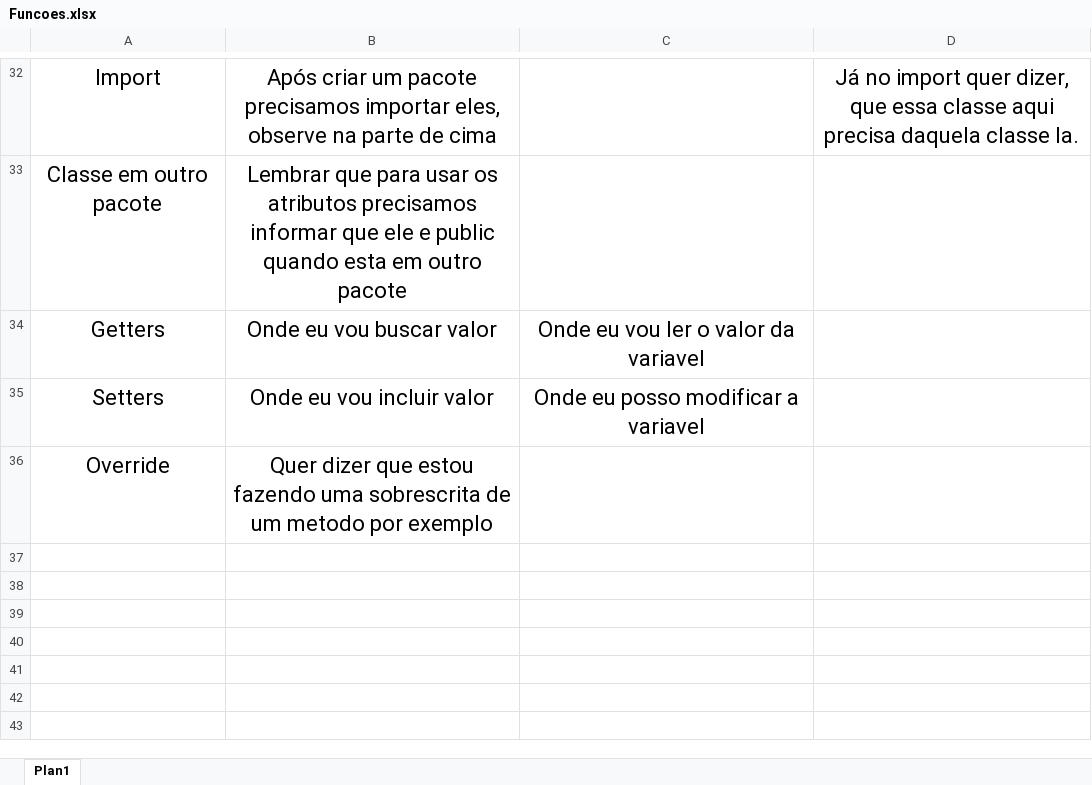
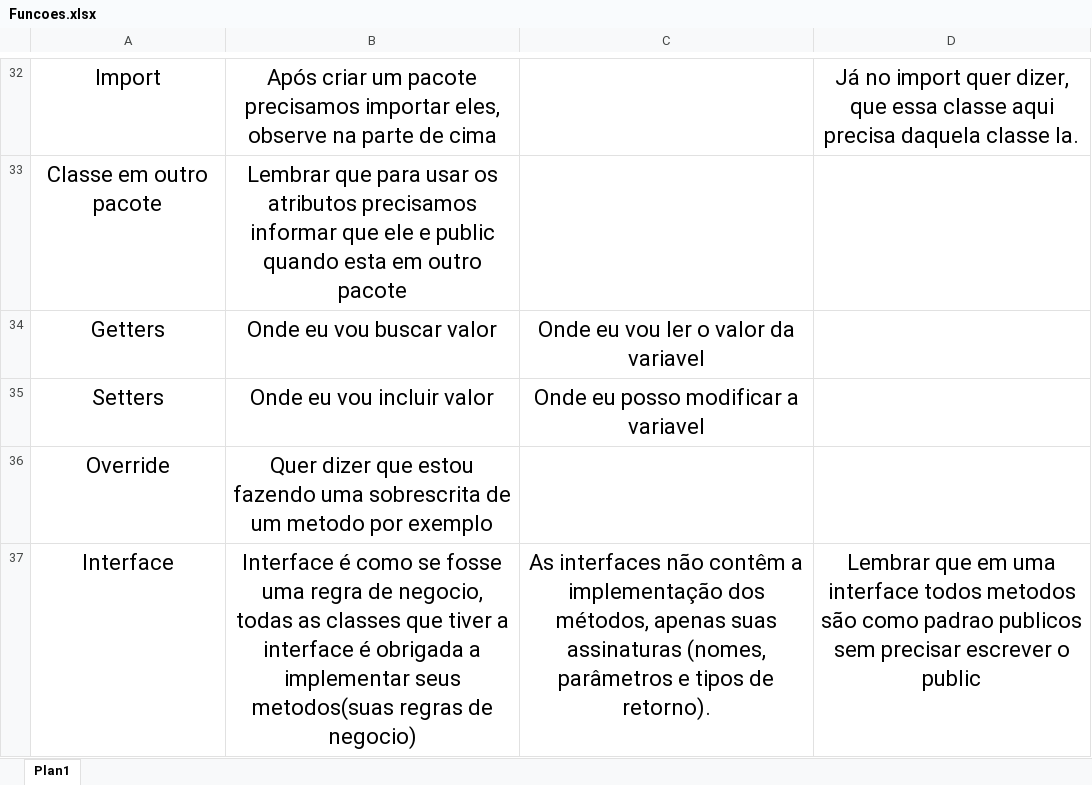
Before and after one commit to AllephNogueira/01-Java-Formacao-Orientada-a-Objetos, an Excel workbook: Funcoes.xlsx, sheet Plan1, drawn as a sheet; only a part is shown, gaps mark what is left out; values as stored, in another font and other column widths than the file's, no borders; the diff names each change by its address in the sheet, - before the commit and + after, or states it on an @@ line.

```diff
--- a/Funcoes.xlsx (sheet Plan1)
+++ b/Funcoes.xlsx (sheet Plan1)
+row 37: Interface | Interface é como se fosse uma regra de negocio, todas as classes que tiver a interface é obrigada a implementar seus metodos(suas regras de negocio) | As interfaces não contêm a implementação dos métodos, apenas suas assinaturas (nomes, parâmetros e tipos de retorno). | Lembrar que em uma interface todos metodos são como padrao publicos sem precisar escrever o public
```
Also changed, not shown: 45 other files.
